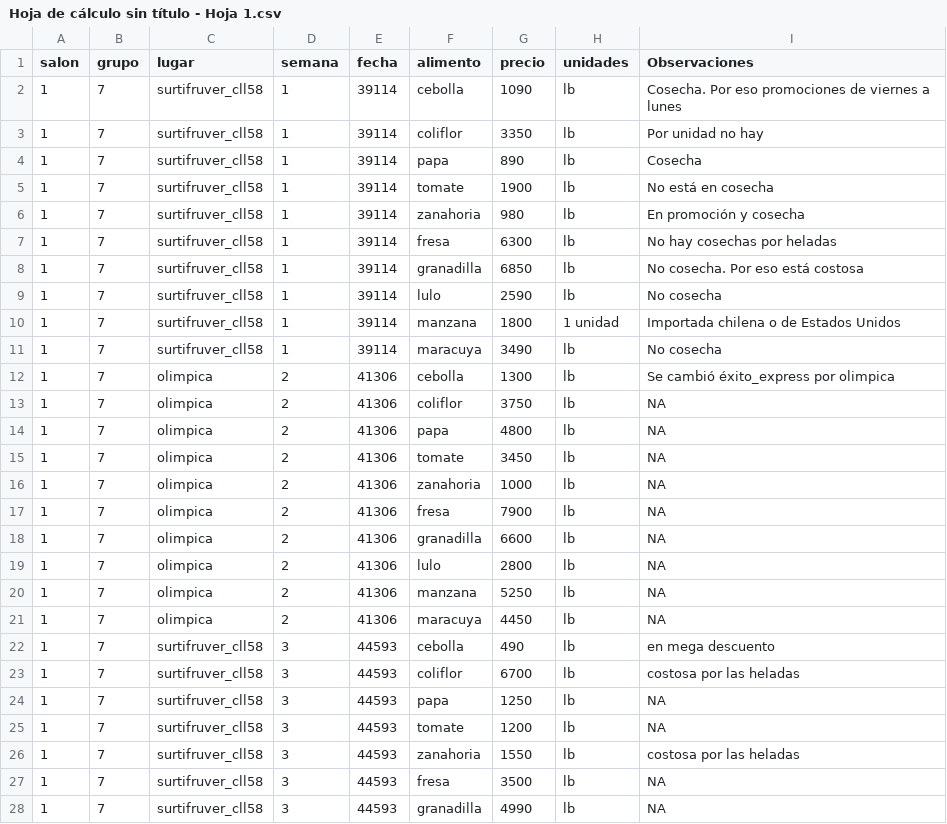
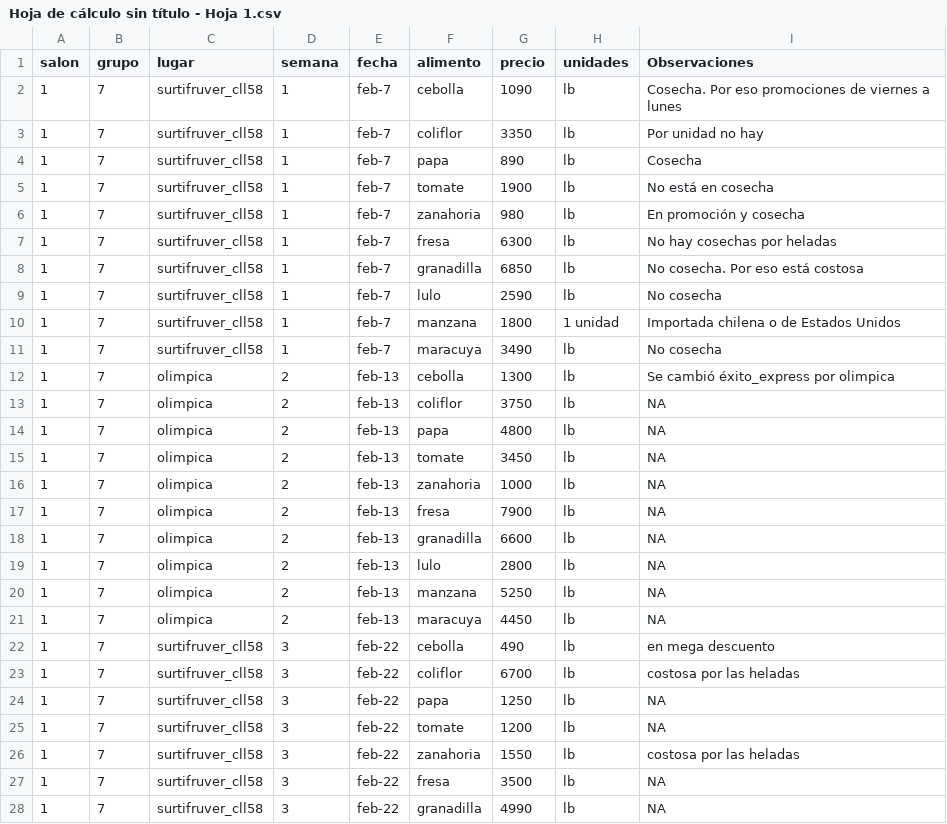
Before and after one commit to valeriah1902/metrics2020, a CSV file: Hoja de cálculo sin título - Hoja 1.csv, drawn as a sheet; only a part is shown; the diff covers the shown part only.

Commit message:
Update Hoja de cálculo sin título - Hoja 1.csv

```diff
--- a/Hoja de cálculo sin título - Hoja 1.csv
+++ b/Hoja de cálculo sin título - Hoja 1.csv
@@ -1,28 +1,28 @@
 salon,grupo,lugar,semana,fecha,alimento,precio,unidades,Observaciones
-1,7,surtifruver_cll58,1,39114,cebolla,1090,lb,Cosecha. Por eso promociones de viernes a lunes
-1,7,surtifruver_cll58,1,39114,coliflor,3350,lb,Por unidad no hay
-1,7,surtifruver_cll58,1,39114,papa,890,lb,Cosecha
-1,7,surtifruver_cll58,1,39114,tomate,1900,lb,No está en cosecha
-1,7,surtifruver_cll58,1,39114,zanahoria,980,lb,En promoción y cosecha
-1,7,surtifruver_cll58,1,39114,fresa,6300,lb,No hay cosechas por heladas
-1,7,surtifruver_cll58,1,39114,granadilla,6850,lb,No cosecha. Por eso está costosa
-1,7,surtifruver_cll58,1,39114,lulo,2590,lb,No cosecha
-1,7,surtifruver_cll58,1,39114,manzana,1800,1 unidad,Importada chilena o de Estados Unidos
-1,7,surtifruver_cll58,1,39114,maracuya,3490,lb,No cosecha
-1,7,olimpica,2,41306,cebolla,1300,lb,Se cambió éxito_express por olimpica
-1,7,olimpica,2,41306,coliflor,3750,lb,NA
-1,7,olimpica,2,41306,papa,4800,lb,NA
-1,7,olimpica,2,41306,tomate,3450,lb,NA
-1,7,olimpica,2,41306,zanahoria,1000,lb,NA
-1,7,olimpica,2,41306,fresa,7900,lb,NA
-1,7,olimpica,2,41306,granadilla,6600,lb,NA
-1,7,olimpica,2,41306,lulo,2800,lb,NA
-1,7,olimpica,2,41306,manzana,5250,lb,NA
-1,7,olimpica,2,41306,maracuya,4450,lb,NA
-1,7,surtifruver_cll58,3,44593,cebolla,490,lb,en mega descuento
-1,7,surtifruver_cll58,3,44593,coliflor,6700,lb,costosa por las heladas
-1,7,surtifruver_cll58,3,44593,papa,1250,lb,NA
-1,7,surtifruver_cll58,3,44593,tomate,1200,lb,NA
-1,7,surtifruver_cll58,3,44593,zanahoria,1550,lb,costosa por las heladas
-1,7,surtifruver_cll58,3,44593,fresa,3500,lb,NA
-1,7,surtifruver_cll58,3,44593,granadilla,4990,lb,NA
+1,7,surtifruver_cll58,1,feb-7,cebolla,1090,lb,Cosecha. Por eso promociones de viernes a lunes
+1,7,surtifruver_cll58,1,feb-7,coliflor,3350,lb,Por unidad no hay
+1,7,surtifruver_cll58,1,feb-7,papa,890,lb,Cosecha
+1,7,surtifruver_cll58,1,feb-7,tomate,1900,lb,No está en cosecha
+1,7,surtifruver_cll58,1,feb-7,zanahoria,980,lb,En promoción y cosecha
+1,7,surtifruver_cll58,1,feb-7,fresa,6300,lb,No hay cosechas por heladas
+1,7,surtifruver_cll58,1,feb-7,granadilla,6850,lb,No cosecha. Por eso está costosa
+1,7,surtifruver_cll58,1,feb-7,lulo,2590,lb,No cosecha
+1,7,surtifruver_cll58,1,feb-7,manzana,1800,1 unidad,Importada chilena o de Estados Unidos
+1,7,surtifruver_cll58,1,feb-7,maracuya,3490,lb,No cosecha
+1,7,olimpica,2,feb-13,cebolla,1300,lb,Se cambió éxito_express por olimpica
+1,7,olimpica,2,feb-13,coliflor,3750,lb,NA
+1,7,olimpica,2,feb-13,papa,4800,lb,NA
+1,7,olimpica,2,feb-13,tomate,3450,lb,NA
+1,7,olimpica,2,feb-13,zanahoria,1000,lb,NA
+1,7,olimpica,2,feb-13,fresa,7900,lb,NA
+1,7,olimpica,2,feb-13,granadilla,6600,lb,NA
+1,7,olimpica,2,feb-13,lulo,2800,lb,NA
+1,7,olimpica,2,feb-13,manzana,5250,lb,NA
+1,7,olimpica,2,feb-13,maracuya,4450,lb,NA
+1,7,surtifruver_cll58,3,feb-22,cebolla,490,lb,en mega descuento
+1,7,surtifruver_cll58,3,feb-22,coliflor,6700,lb,costosa por las heladas
+1,7,surtifruver_cll58,3,feb-22,papa,1250,lb,NA
+1,7,surtifruver_cll58,3,feb-22,tomate,1200,lb,NA
+1,7,surtifruver_cll58,3,feb-22,zanahoria,1550,lb,costosa por las heladas
+1,7,surtifruver_cll58,3,feb-22,fresa,3500,lb,NA
+1,7,surtifruver_cll58,3,feb-22,granadilla,4990,lb,NA
```
Also changed, not shown: 13 edited cells elsewhere in this file.
